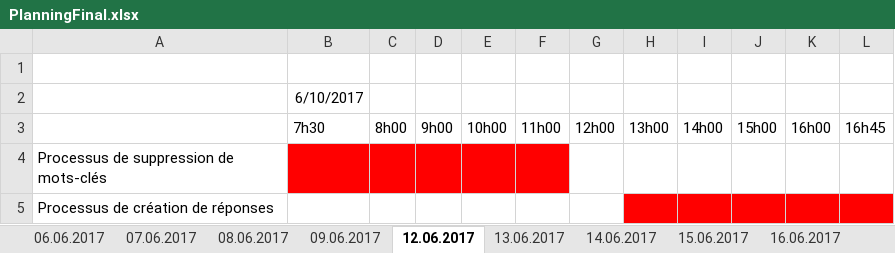
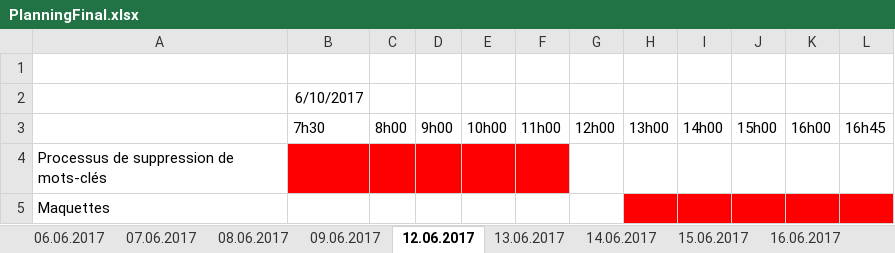
Before and after one commit to cedricdrrnm/TPI_QCM, an Excel workbook: QCM_Sicharp/PlanningFinal.xlsx, sheet 12.06.2017, drawn as a sheet; values as stored, in another font and other column widths than the file's, no borders; the diff names each change by its address in the sheet, - before the commit and + after, or states it on an @@ line.

```diff
--- a/QCM_Sicharp/PlanningFinal.xlsx (sheet 12.06.2017)
+++ b/QCM_Sicharp/PlanningFinal.xlsx (sheet 12.06.2017)
-A5: Processus de création de réponses
+A5: Maquettes
```
Also changed, not shown: sheet 08.06.2017, sheet 07.06.2017, sheet 13.06.2017, sheet 15.06.2017, sheet 14.06.2017, sheet 06.06.2017, QCM_Sicharp/PlanningInitial.xlsx.
